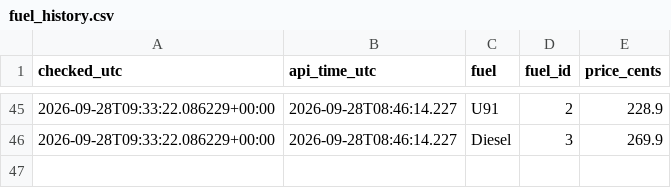
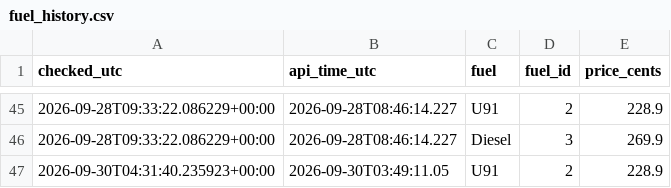
Before and after one commit to kdibd1/fuel-tracker, a CSV file: fuel_history.csv, drawn as a sheet; only a part is shown, gaps mark what is left out.

Commit message:
Update fuel prices and graph

```diff
--- a/fuel_history.csv
+++ b/fuel_history.csv
@@ -46 +46,2 @@ checked_utc,api_time_utc,fuel,fuel_id,price_cents
 2026-09-28T09:33:22.086229+00:00,2026-09-28T08:46:14.227,Diesel,3,269.9
+2026-09-30T04:31:40.235923+00:00,2026-09-30T03:49:11.05,U91,2,228.9
```
Also changed, not shown: 2 other files.
